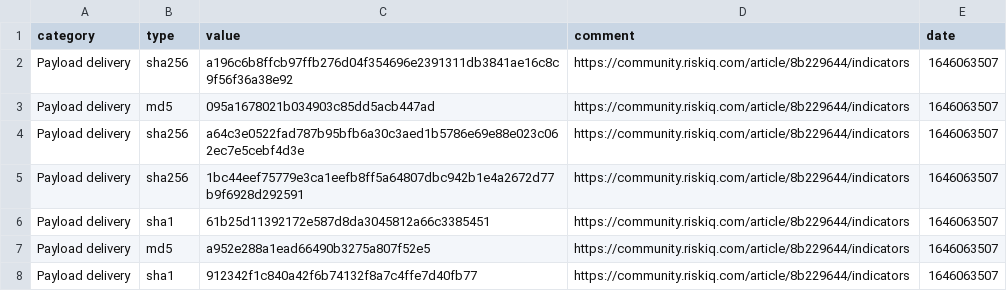
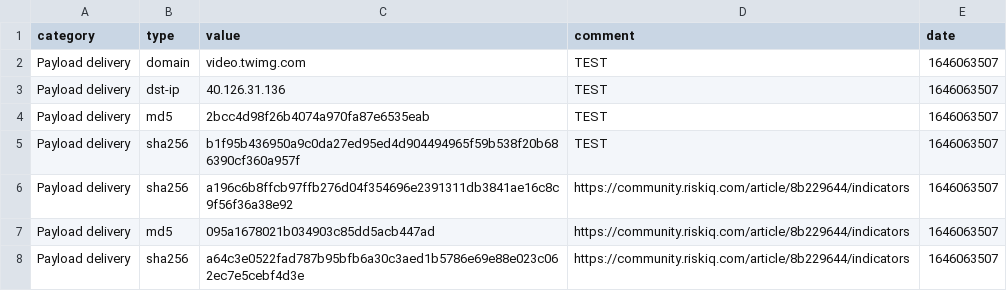
Before and after one commit to swanpake/Ukraina2022, a CSV file: MISP_event_combined_RussiaUkraine.csv, drawn as a sheet; only a part is shown; the shorter side is filled out with more unchanged rows.

Commit message:
Update MISP_event_combined_RussiaUkraine.csv

```diff
--- a/MISP_event_combined_RussiaUkraine.csv
+++ b/MISP_event_combined_RussiaUkraine.csv
@@ -1,2 +1,6 @@
 category,type,value,comment,date
+Payload delivery,domain,video.twimg.com,TEST,1646063507
+Payload delivery,dst-ip,40.126.31.136,TEST,1646063507
+Payload delivery,md5,2bcc4d98f26b4074a970fa87e6535eab,TEST,1646063507
+Payload delivery,sha256,b1f95b436950a9c0da27ed95ed4d904494965f59b538f20b686390cf360a957f,TEST,1646063507
 Payload delivery,sha256,a196c6b8ffcb97ffb276d04f354696e2391311db3841ae16c8c9f56f36a38e92,https://community.riskiq.com/article/8b229644/indicators,1646063507
```
